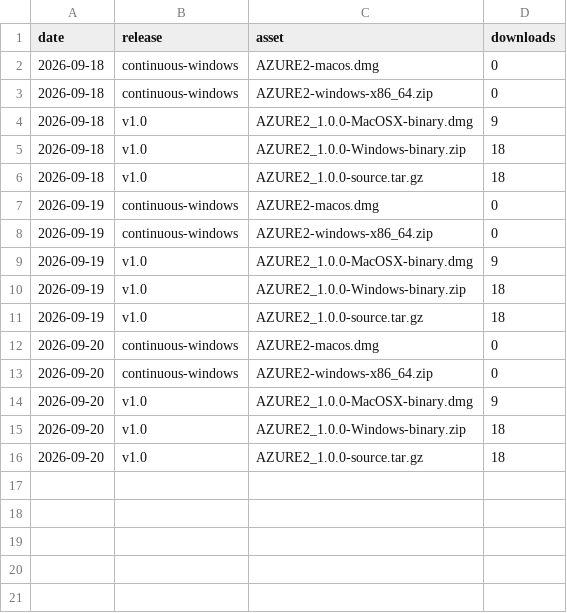
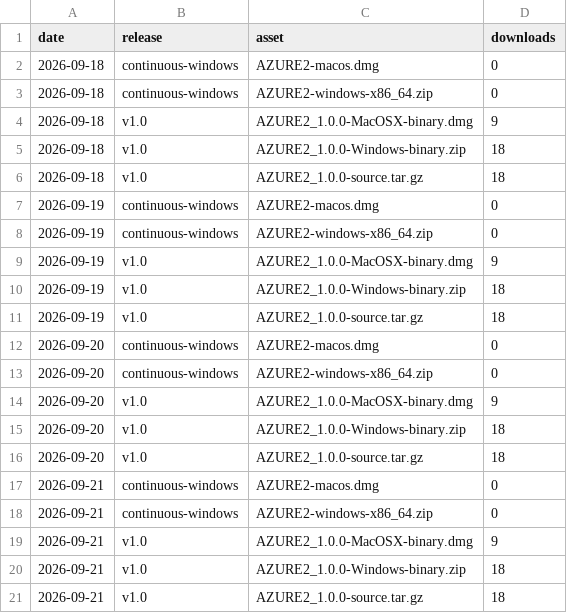
Before and after one commit to AZURE2DEV/AZURE2, a CSV file: traffic/downloads.csv, drawn as a sheet.

```diff
--- a/traffic/downloads.csv
+++ b/traffic/downloads.csv
@@ -16 +16,6 @@ date,release,asset,downloads
 2026-09-20,v1.0,AZURE2_1.0.0-source.tar.gz,18
+2026-09-21,continuous-windows,AZURE2-macos.dmg,0
+2026-09-21,continuous-windows,AZURE2-windows-x86_64.zip,0
+2026-09-21,v1.0,AZURE2_1.0.0-MacOSX-binary.dmg,9
+2026-09-21,v1.0,AZURE2_1.0.0-Windows-binary.zip,18
+2026-09-21,v1.0,AZURE2_1.0.0-source.tar.gz,18
```
Also changed, not shown: traffic/clones.csv, traffic/popular_paths.csv, 3 other files.
